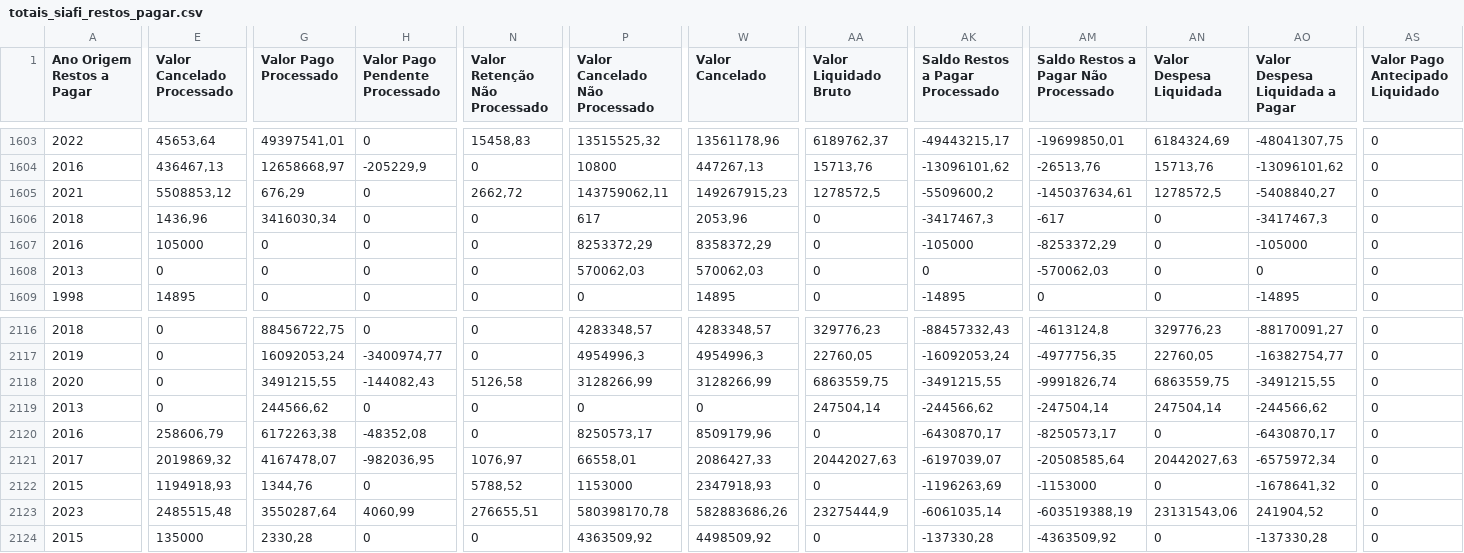
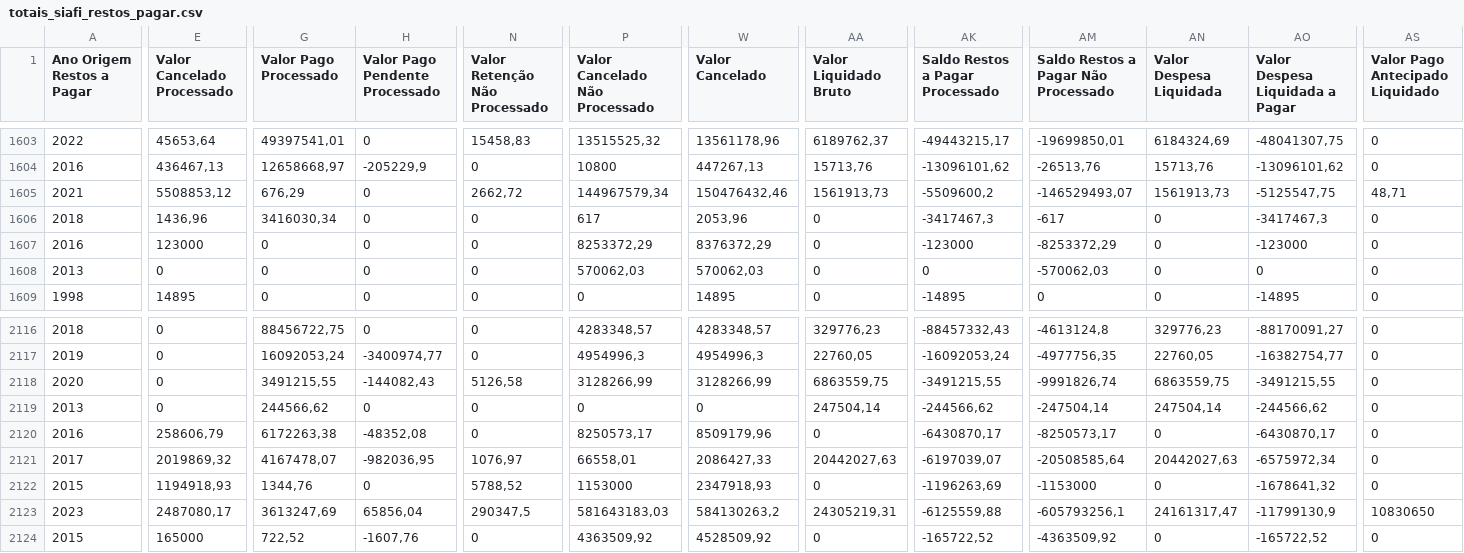
Before and after one commit to splor-mg/dados-totais-armazem-siafi, a CSV file: data-raw/totais_siafi_restos_pagar.csv, drawn as a sheet; only a part is shown, gaps mark what is left out; the diff covers the shown part only; the diff names each change by its address in the sheet, - before the commit and + after, or states it on an @@ line.

```diff
--- a/data-raw/totais_siafi_restos_pagar.csv
+++ b/data-raw/totais_siafi_restos_pagar.csv
-P1605 (Valor Cancelado Não Processado): 143759062,11
+P1605 (Valor Cancelado Não Processado): 144967579,34
-W1605 (Valor Cancelado): 149267915,23
+W1605 (Valor Cancelado): 150476432,46
-AA1605 (Valor Liquidado Bruto): 1278572,5
+AA1605 (Valor Liquidado Bruto): 1561913,73
-AM1605: -145037634,61
+AM1605: -146529493,07
-AN1605 (Valor Despesa Liquidada): 1278572,5
+AN1605 (Valor Despesa Liquidada): 1561913,73
-AO1605 (Valor Despesa Liquidada a Pagar): -5408840,27
+AO1605 (Valor Despesa Liquidada a Pagar): -5125547,75
-AS1605 (Valor Pago Antecipado Liquidado): 0
+AS1605 (Valor Pago Antecipado Liquidado): 48,71
-E1607 (Valor Cancelado Processado): 105000
+E1607 (Valor Cancelado Processado): 123000
-W1607 (Valor Cancelado): 8358372,29
+W1607 (Valor Cancelado): 8376372,29
-AK1607 (Saldo Restos a Pagar Processado): -105000
+AK1607 (Saldo Restos a Pagar Processado): -123000
-AO1607 (Valor Despesa Liquidada a Pagar): -105000
+AO1607 (Valor Despesa Liquidada a Pagar): -123000
-E2123 (Valor Cancelado Processado): 2485515,48
+E2123 (Valor Cancelado Processado): 2487080,17
-G2123 (Valor Pago Processado): 3550287,64
+G2123 (Valor Pago Processado): 3613247,69
-H2123 (Valor Pago Pendente Processado): 4060,99
+H2123 (Valor Pago Pendente Processado): 65856,04
-N2123 (Valor Retenção Não Processado): 276655,51
+N2123 (Valor Retenção Não Processado): 290347,5
-P2123 (Valor Cancelado Não Processado): 580398170,78
+P2123 (Valor Cancelado Não Processado): 581643183,03
-W2123 (Valor Cancelado): 582883686,26
+W2123 (Valor Cancelado): 584130263,2
-AA2123 (Valor Liquidado Bruto): 23275444,9
+AA2123 (Valor Liquidado Bruto): 24305219,31
-AK2123 (Saldo Restos a Pagar Processado): -6061035,14
+AK2123 (Saldo Restos a Pagar Processado): -6125559,88
-AM2123: -603519388,19
+AM2123: -605793256,1
-AN2123 (Valor Despesa Liquidada): 23131543,06
+AN2123 (Valor Despesa Liquidada): 24161317,47
-AO2123 (Valor Despesa Liquidada a Pagar): 241904,52
+AO2123 (Valor Despesa Liquidada a Pagar): -11799130,9
-AS2123 (Valor Pago Antecipado Liquidado): 0
+AS2123 (Valor Pago Antecipado Liquidado): 10830650
-E2124 (Valor Cancelado Processado): 135000
+E2124 (Valor Cancelado Processado): 165000
-G2124 (Valor Pago Processado): 2330,28
+G2124 (Valor Pago Processado): 722,52
-H2124 (Valor Pago Pendente Processado): 0
+H2124 (Valor Pago Pendente Processado): -1607,76
-W2124 (Valor Cancelado): 4498509,92
+W2124 (Valor Cancelado): 4528509,92
-AK2124 (Saldo Restos a Pagar Processado): -137330,28
+AK2124 (Saldo Restos a Pagar Processado): -165722,52
-AO2124 (Valor Despesa Liquidada a Pagar): -137330,28
+AO2124 (Valor Despesa Liquidada a Pagar): -165722,52
```
Also changed, not shown: 48 edited cells elsewhere in this file, data-raw/totais_siafi_execucao_cota_current.csv, data-raw/totais_siafi_execucao_current.csv, 4 other files.
